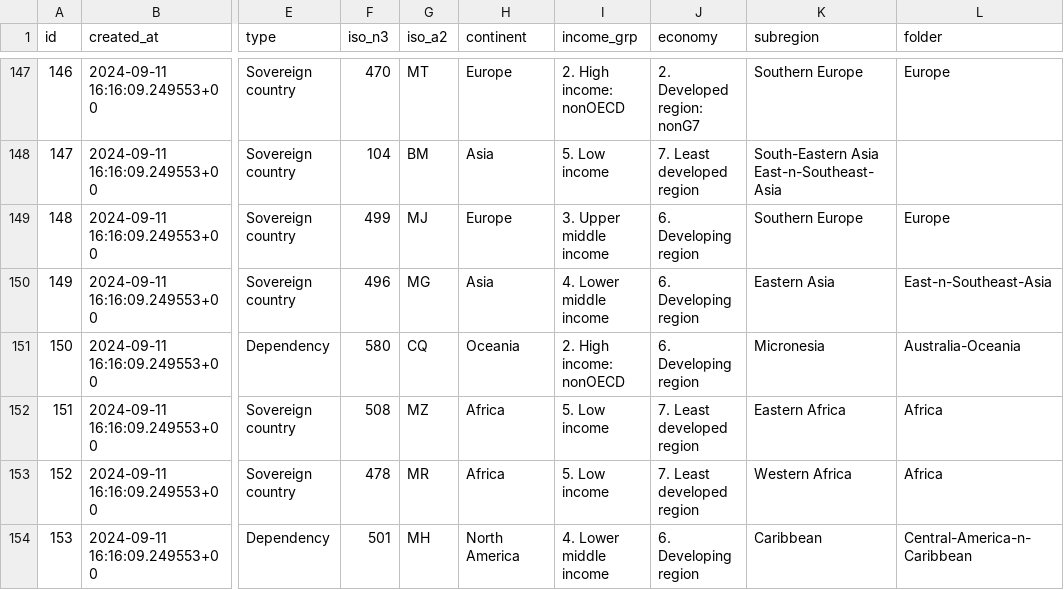
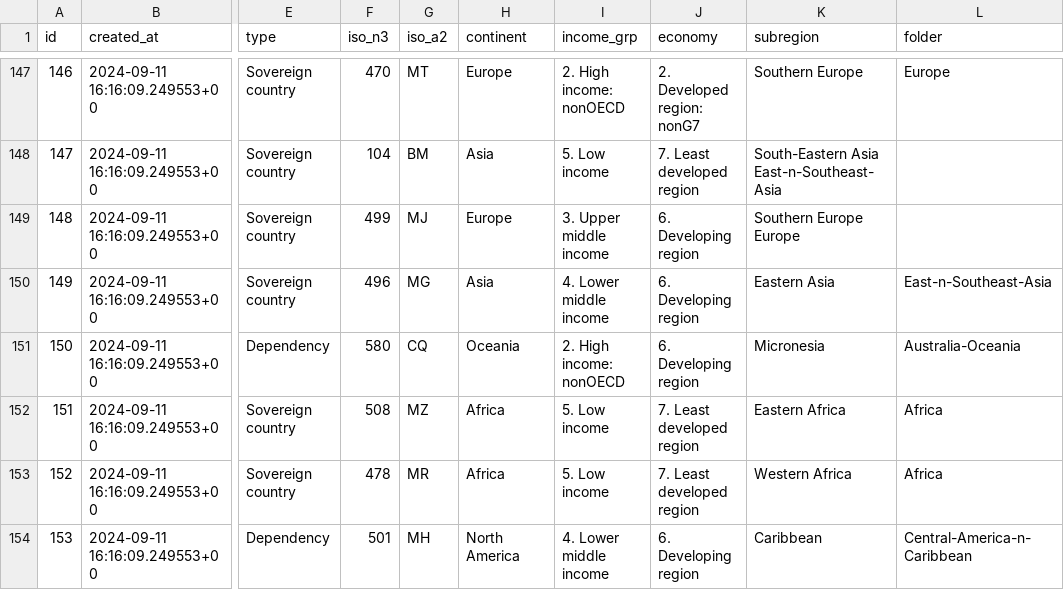
Before and after one commit to kcpatt27/world-atlas-2-world-factbook, a TSV file: world atlas tsv_rows.tsv, drawn as a sheet; only a part is shown, gaps mark what is left out; the diff names each change by its address in the sheet, - before the commit and + after, or states it on an @@ line.

Commit message:
Update world atlas tsv_rows.tsv

```diff
--- a/world atlas tsv_rows.tsv
+++ b/world atlas tsv_rows.tsv
-K149 (subregion): Southern Europe
+K149 (subregion): Southern Europe Europe
-L149 (folder): Europe
+L149 (folder): (empty)
```
